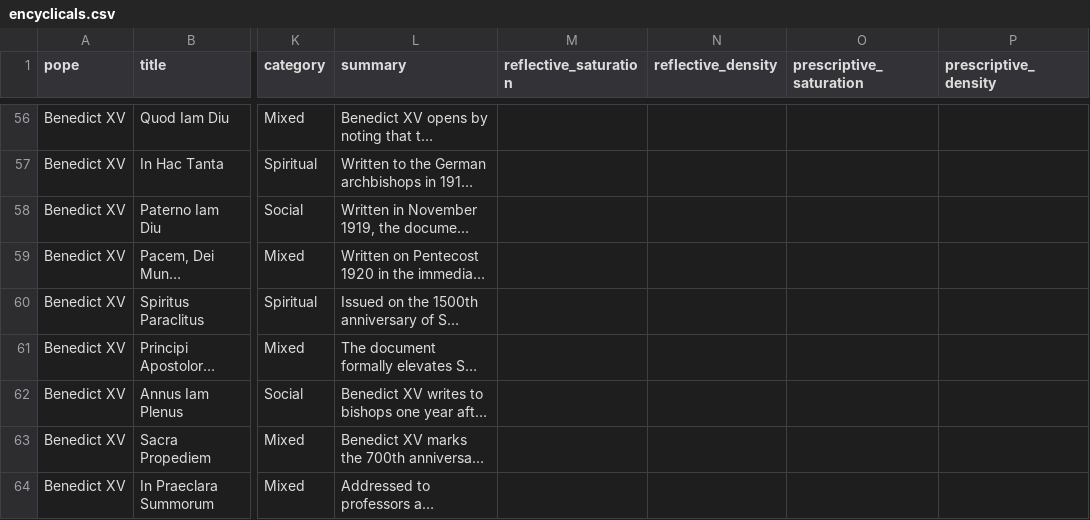
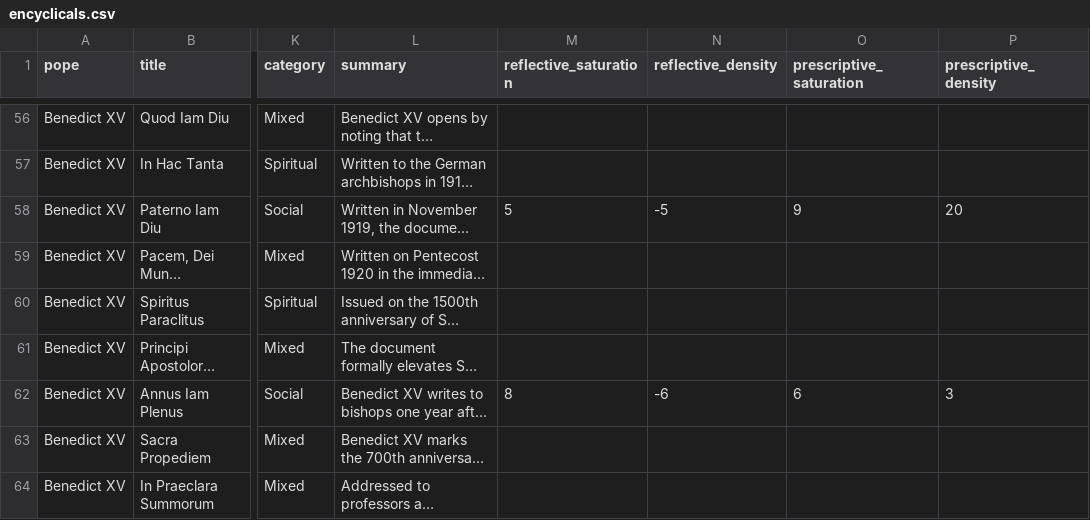
Before and after one commit to nirubanxp413/papalpapers, a CSV file: data/encyclicals.csv, drawn as a sheet; only a part is shown, gaps mark what is left out; long unchanged cells end in …; the diff covers the shown part only; the diff names each change by its address in the sheet, - before the commit and + after, or states it on an @@ line.

```diff
--- a/data/encyclicals.csv
+++ b/data/encyclicals.csv
-M58 (reflective_saturation): (empty)
+M58 (reflective_saturation): 5
-N58 (reflective_density): (empty)
+N58 (reflective_density): -5
-O58 (prescriptive_saturation): (empty)
+O58 (prescriptive_saturation): 9
-P58 (prescriptive_density): (empty)
+P58 (prescriptive_density): 20
-M62 (reflective_saturation): (empty)
+M62 (reflective_saturation): 8
-N62 (reflective_density): (empty)
+N62 (reflective_density): -6
-O62 (prescriptive_saturation): (empty)
+O62 (prescriptive_saturation): 6
-P62 (prescriptive_density): (empty)
+P62 (prescriptive_density): 3
```
Also changed, not shown: 78 edited cells elsewhere in this file, 1 other file.
